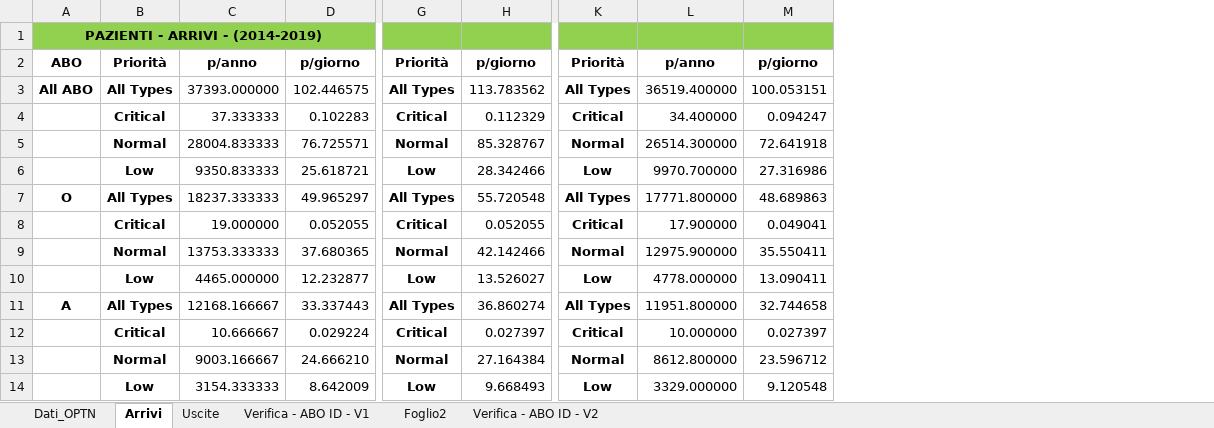
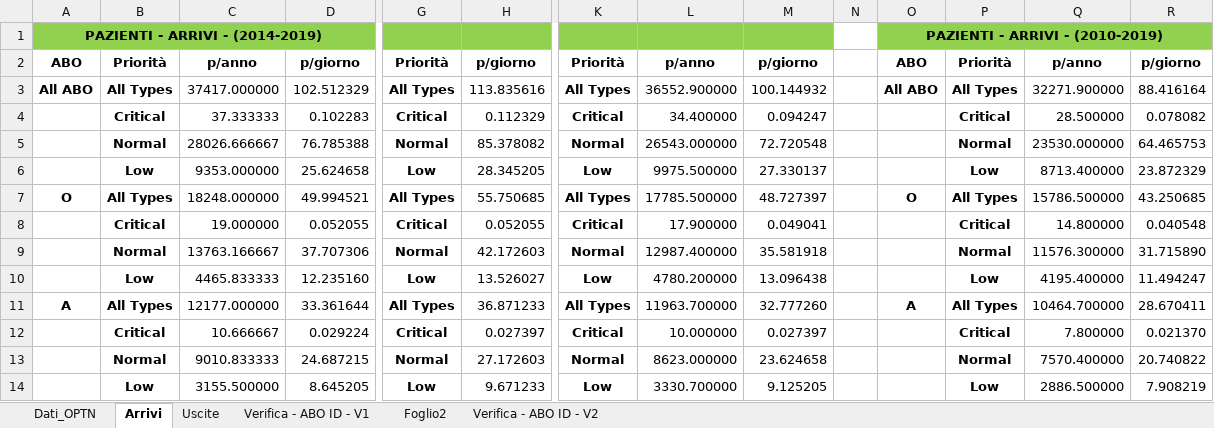
Before and after one commit to livias1726/PMCSN_Project, an Excel workbook: data/Modello Analitico.xlsx, sheet Arrivi, drawn as a sheet; only a part is shown, gaps mark what is left out; values as stored, in another font and other column widths than the file's, no borders; removed rows and columns are numbered as before the commit, all else as after; rows hold the shown columns only; the diff covers the shown part only; the diff names each change by its address in the sheet, - before the commit and + after, or states it on an @@ line.

```diff
--- a/data/Modello Analitico.xlsx (sheet Arrivi)
+++ b/data/Modello Analitico.xlsx (sheet Arrivi)
+column N, empty
+column O, rows 1-3: PAZIENTI - ARRIVI - (2010-2019) | ABO | All ABO; row 7: O; row 11: A
+column P, rows 2-4: Priorità | All Types | Critical; rows 7-8: All Types | Critical; rows 11-12: All Types | Critical
+column Q, rows 2-4: p/anno | 32271.900000 | 28.500000; rows 7-8: 15786.500000 | 14.800000; rows 11-12: 10464.700000 | 7.800000
+column R, rows 2-4: p/giorno | 88.416164 | 0.078082; rows 7-8: 43.250685 | 0.040548; rows 11-12: 28.670411 | 0.021370
-C3: 37393.000000
+C3: 37417.000000
-D3: 102.446575
+D3: 102.512329
-H3: 113.783562
+H3: 113.835616
-L3: 36519.400000
+L3: 36552.900000
-M3: 100.053151
+M3: 100.144932
-row 5:  | Normal | 28004.833333 | 76.725571 | Normal | 85.328767 | Normal | 26514.300000 | 72.641918
-row 6:  | Low | 9350.833333 | 25.618721 | Low | 28.342466 | Low | 9970.700000 | 27.316986
+row 5:  | Normal | 28026.666667 | 76.785388 | Normal | 85.378082 | Normal | 26543.000000 | 72.720548 |  |  | Normal | 23530.000000 | 64.465753
+row 6:  | Low | 9353.000000 | 25.624658 | Low | 28.345205 | Low | 9975.500000 | 27.330137 |  |  | Low | 8713.400000 | 23.872329
-C7: 18237.333333
+C7: 18248.000000
-D7: 49.965297
+D7: 49.994521
-H7: 55.720548
+H7: 55.750685
-L7: 17771.800000
+L7: 17785.500000
-M7: 48.689863
+M7: 48.727397
-row 9:  | Normal | 13753.333333 | 37.680365 | Normal | 42.142466 | Normal | 12975.900000 | 35.550411
-row 10:  | Low | 4465.000000 | 12.232877 | Low | 13.526027 | Low | 4778.000000 | 13.090411
+row 9:  | Normal | 13763.166667 | 37.707306 | Normal | 42.172603 | Normal | 12987.400000 | 35.581918 |  |  | Normal | 11576.300000 | 31.715890
+row 10:  | Low | 4465.833333 | 12.235160 | Low | 13.526027 | Low | 4780.200000 | 13.096438 |  |  | Low | 4195.400000 | 11.494247
-C11: 12168.166667
+C11: 12177.000000
-D11: 33.337443
+D11: 33.361644
-H11: 36.860274
+H11: 36.871233
-L11: 11951.800000
+L11: 11963.700000
-M11: 32.744658
+M11: 32.777260
-row 13:  | Normal | 9003.166667 | 24.666210 | Normal | 27.164384 | Normal | 8612.800000 | 23.596712
-row 14:  | Low | 3154.333333 | 8.642009 | Low | 9.668493 | Low | 3329.000000 | 9.120548
+row 13:  | Normal | 9010.833333 | 24.687215 | Normal | 27.172603 | Normal | 8623.000000 | 23.624658 |  |  | Normal | 7570.400000 | 20.740822
+row 14:  | Low | 3155.500000 | 8.645205 | Low | 9.671233 | Low | 3330.700000 | 9.125205 |  |  | Low | 2886.500000 | 7.908219
```
Also changed, not shown: 2 added rows, 2 removed rows and 15 edited cells elsewhere in this sheet, sheet Dati_OPTN, sheet Verifica - ABO ID - V2, sheet Uscite, formulas that keep their value, 17 other files.
